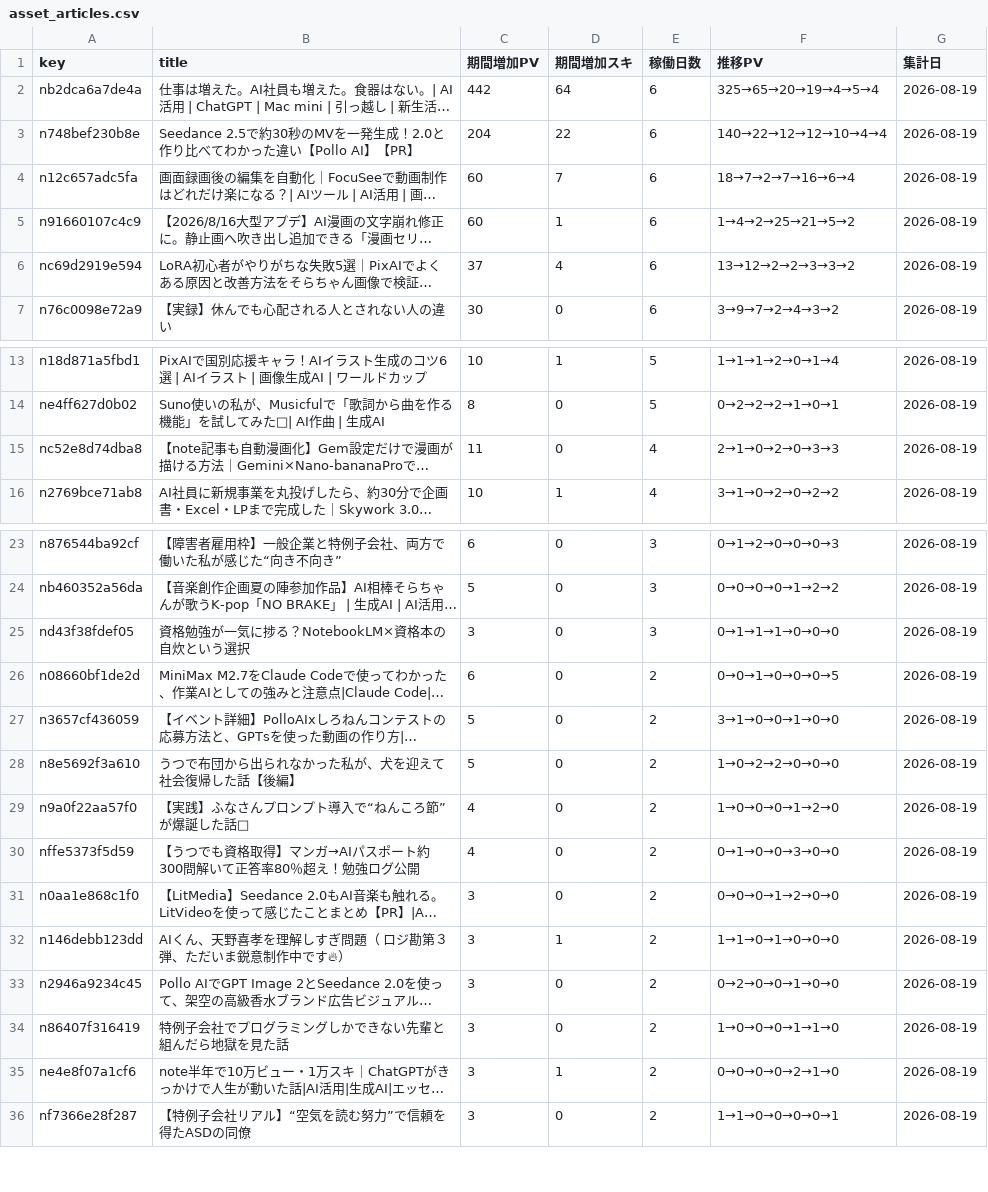
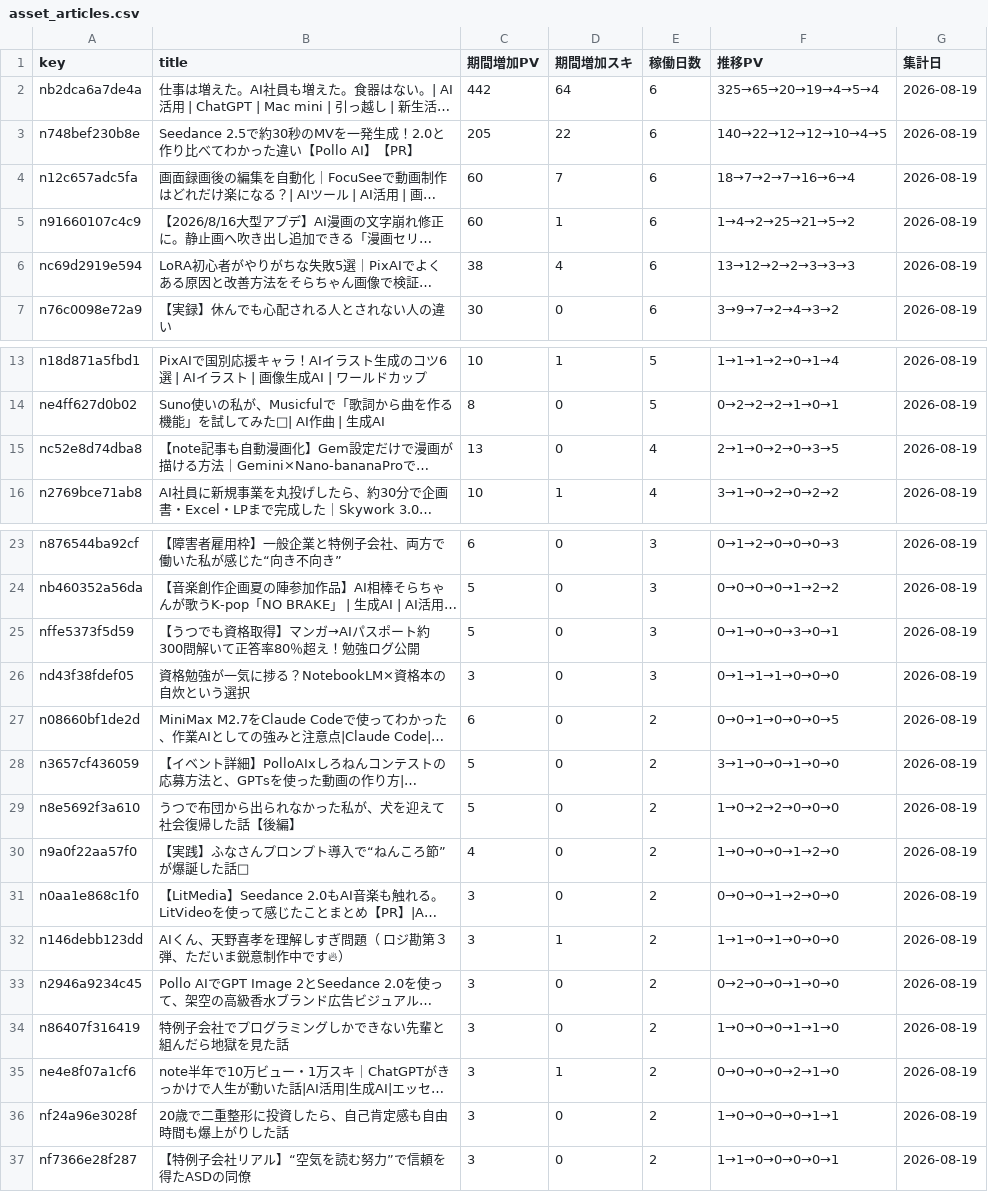
Before and after one commit to coolboylovegirl-byte/note-stats-dashboard, a CSV file: data/asset_articles.csv, drawn as a sheet; only a part is shown, gaps mark what is left out; long unchanged cells end in …; removed rows and columns are numbered as before the commit, all else as after; the diff names each change by its address in the sheet, - before the commit and + after, or states it on an @@ line.

```diff
--- a/data/asset_articles.csv
+++ b/data/asset_articles.csv
-C3 (期間増加PV): 204
+C3 (期間増加PV): 205
-F3 (推移PV): 140→22→12→12→10→4→4
+F3 (推移PV): 140→22→12→12→10→4→5
-C6 (期間増加PV): 37
+C6 (期間増加PV): 38
-F6 (推移PV): 13→12→2→2→3→3→2
+F6 (推移PV): 13→12→2→2→3→3→3
-C15 (期間増加PV): 11
+C15 (期間増加PV): 13
-F15 (推移PV): 2→1→0→2→0→3→3
+F15 (推移PV): 2→1→0→2→0→3→5
+row 25: nffe5373f5d59 | 【うつでも資格取得】マンガ→AIパスポート約300問解いて正答率80％超え！勉強ログ公開 | 5 | 0 | 3 | 0→1→0→0→3→0→1 | 2026-08-19
-row 30: nffe5373f5d59 | 【うつでも資格取得】マンガ→AIパスポート約300問解いて正答率80％超え！勉強ログ公開 | 4 | 0 | 2 | 0→1→0→0→3→0→0 | 2026-08-19
+row 36: nf24a96e3028f | 20歳で二重整形に投資したら、自己肯定感も自由時間も爆上がりした話 | 3 | 0 | 2 | 1→0→0→0→0→1→1 | 2026-08-19
```
Also changed, not shown: data/followers.csv, data/monthly_summary.csv, 5 other files.
